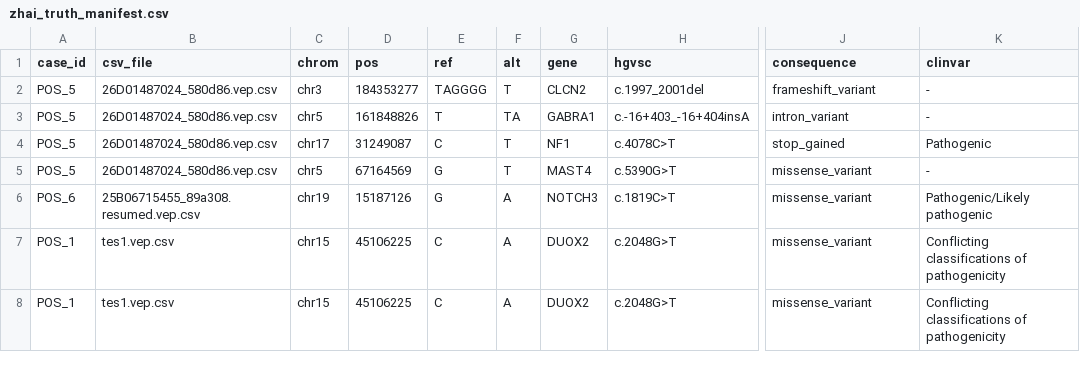
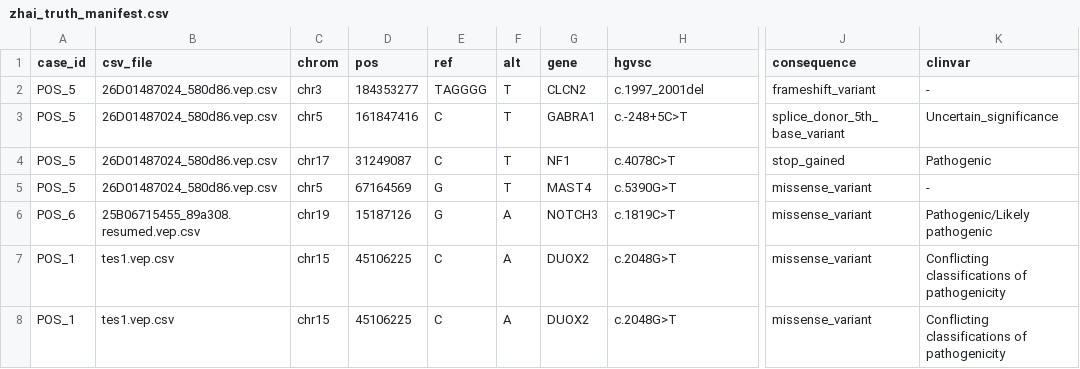
Before and after one commit to wyzBelinda/rare_sort, a CSV file: zhai_truth_manifest.csv, drawn as a sheet; only a part is shown, gaps mark what is left out; the diff names each change by its address in the sheet, - before the commit and + after, or states it on an @@ line.

```diff
--- a/zhai_truth_manifest.csv
+++ b/zhai_truth_manifest.csv
-D3 (pos): 161848826
+D3 (pos): 161847416
-E3 (ref): T
+E3 (ref): C
-F3 (alt): TA
+F3 (alt): T
-H3 (hgvsc): c.-16+403_-16+404insA
+H3 (hgvsc): c.-248+5C>T
-J3 (consequence): intron_variant
+J3 (consequence): splice_donor_5th_base_variant
-K3 (clinvar): -
+K3 (clinvar): Uncertain_significance
```
